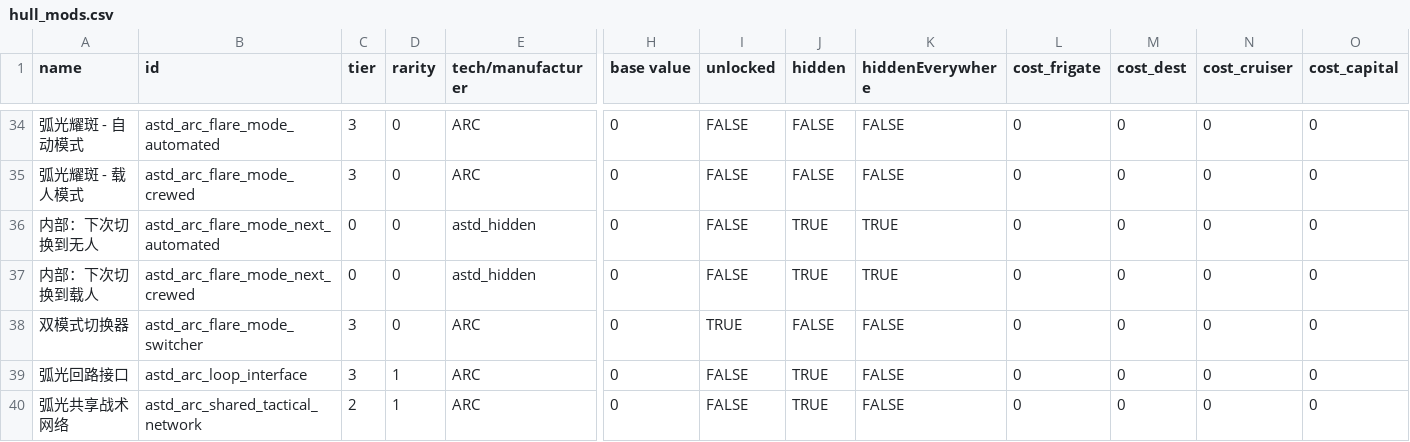
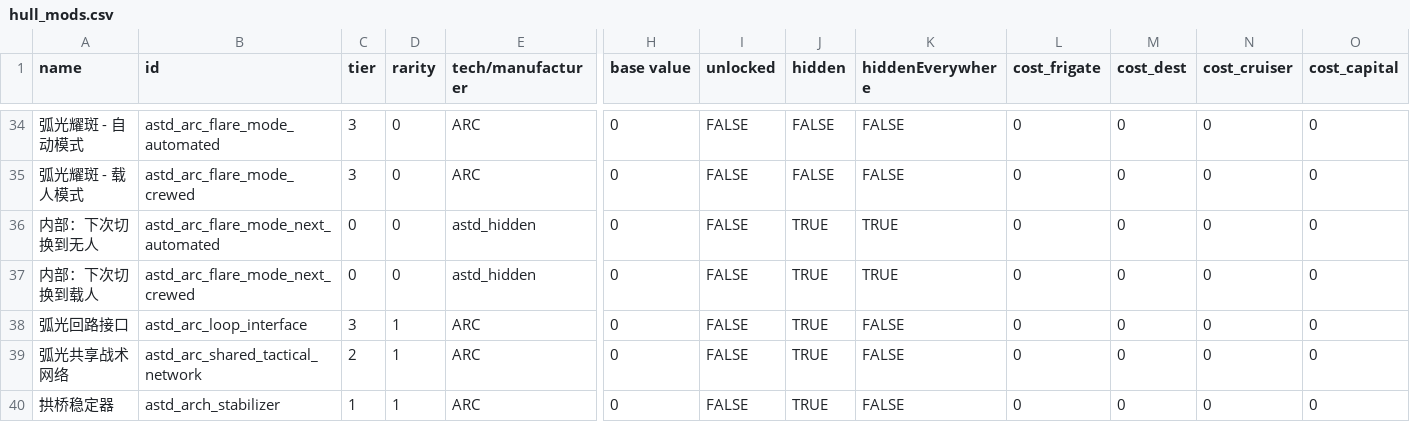
Before and after one commit to KasumiNova/AsteriaDirectorate, a CSV file: contents/data/hullmods/hull_mods.csv, drawn as a sheet; only a part is shown, gaps mark what is left out; the shorter side is filled out with more unchanged rows; rows hold the shown columns only; the diff names each change by its address in the sheet, - before the commit and + after, or states it on an @@ line.

```diff
--- a/contents/data/hullmods/hull_mods.csv
+++ b/contents/data/hullmods/hull_mods.csv
-row 38: 双模式切换器 | astd_arc_flare_mode_switcher | 3 | 0 | ARC | 0 | TRUE | FALSE | FALSE | 0 | 0 | 0 | 0
```
Also changed, not shown: 12 other files.
